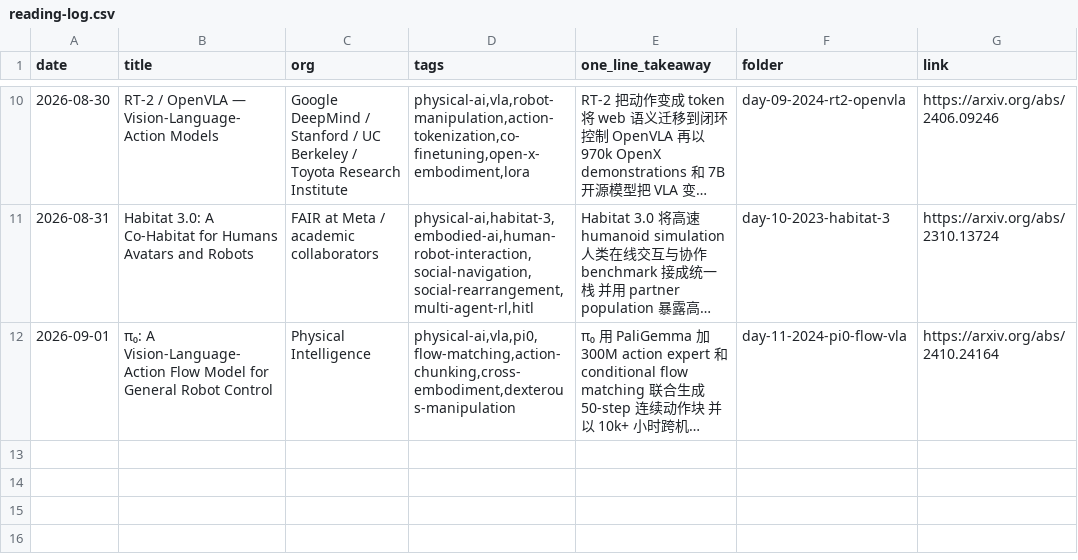
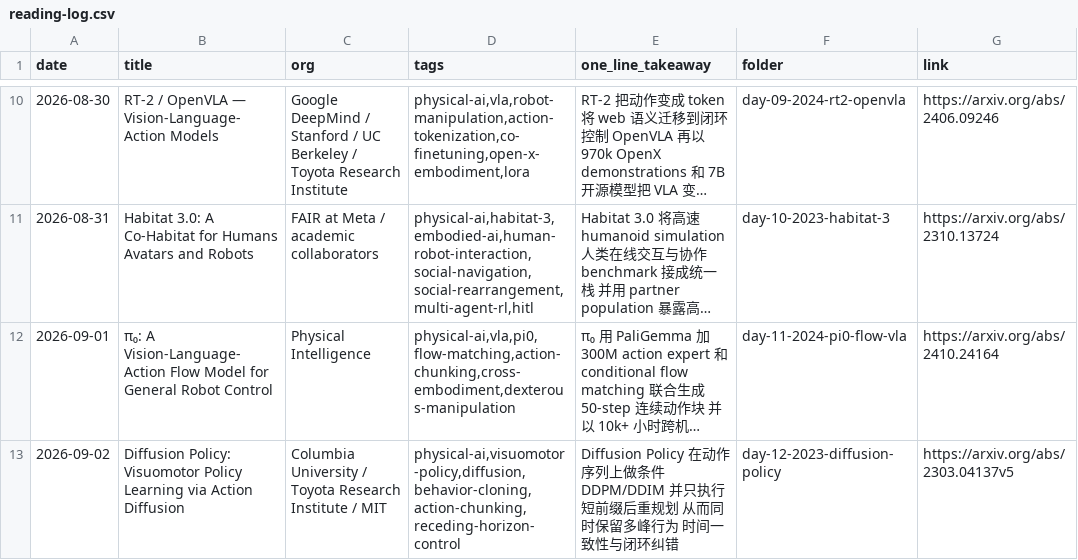
Before and after one commit to Papa-Panda/post-training, a CSV file: physical-ai/reading-log.csv, drawn as a sheet; only a part is shown, gaps mark what is left out; long unchanged cells end in …; the diff names each change by its address in the sheet, - before the commit and + after, or states it on an @@ line.

Commit message:
feat(physical-ai): Day 12 - Diffusion Policy

```diff
--- a/physical-ai/reading-log.csv
+++ b/physical-ai/reading-log.csv
+row 13: 2026-09-02 | Diffusion Policy: Visuomotor Policy Learning via Action Diffusion | Columbia University / Toyota Research Institute / MIT | physical-ai,visuomotor-policy,diffusion,behavior-cloning,action-chunking,receding-horizon-control | Diffusion Policy 在动作序列上做条件 DDPM/DDIM 并只执行短前缀后重规划 从而同时保留多峰行为 时间一致性与闭环纠错 | day-12-2023-diffusion-policy | https://arxiv.org/abs/2303.04137v5
```
Also changed, not shown: 2 other files.
